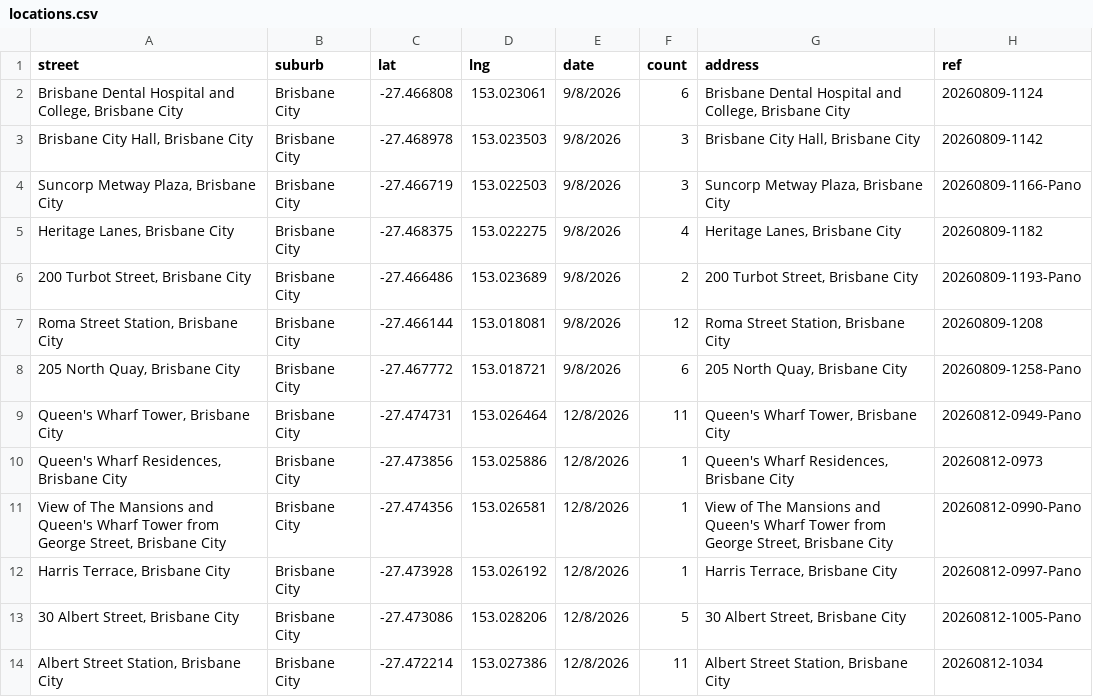
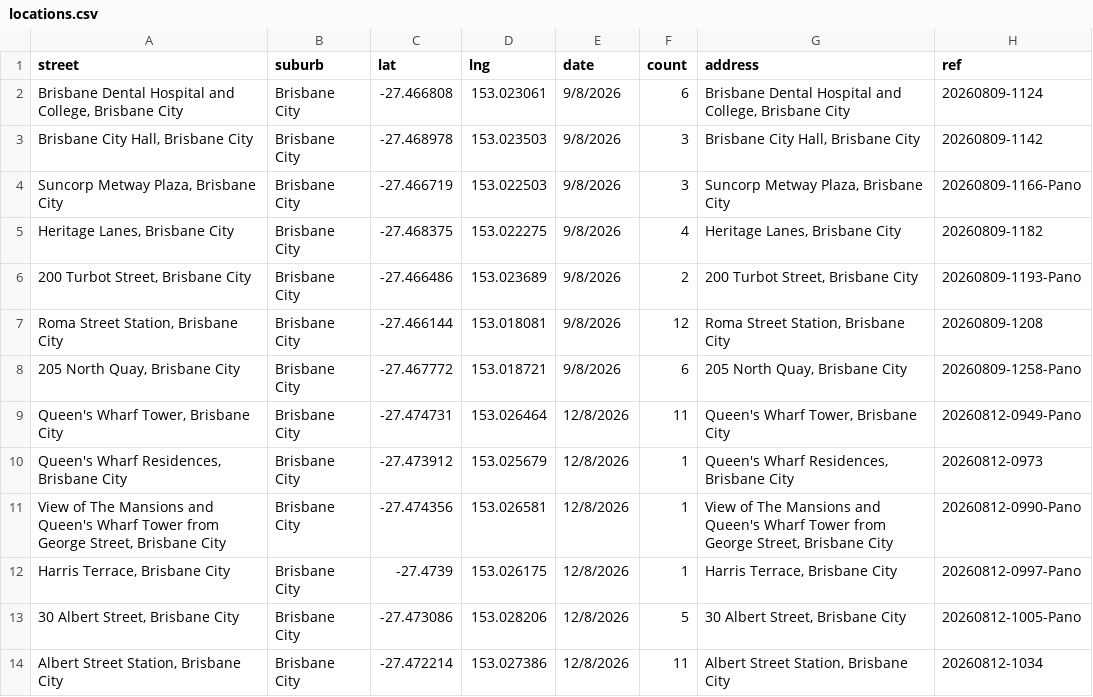
Before and after one commit to sproutssorbets/bne-urban, a CSV file: locations.csv, drawn as a sheet; only a part is shown; the diff names each change by its address in the sheet, - before the commit and + after, or states it on an @@ line.

```diff
--- a/locations.csv
+++ b/locations.csv
-C10 (lat): -27.473856
+C10 (lat): -27.473912
-D10 (lng): 153.025886
+D10 (lng): 153.025679
-C12 (lat): -27.473928
+C12 (lat): -27.4739
-D12 (lng): 153.026192
+D12 (lng): 153.026175
```
